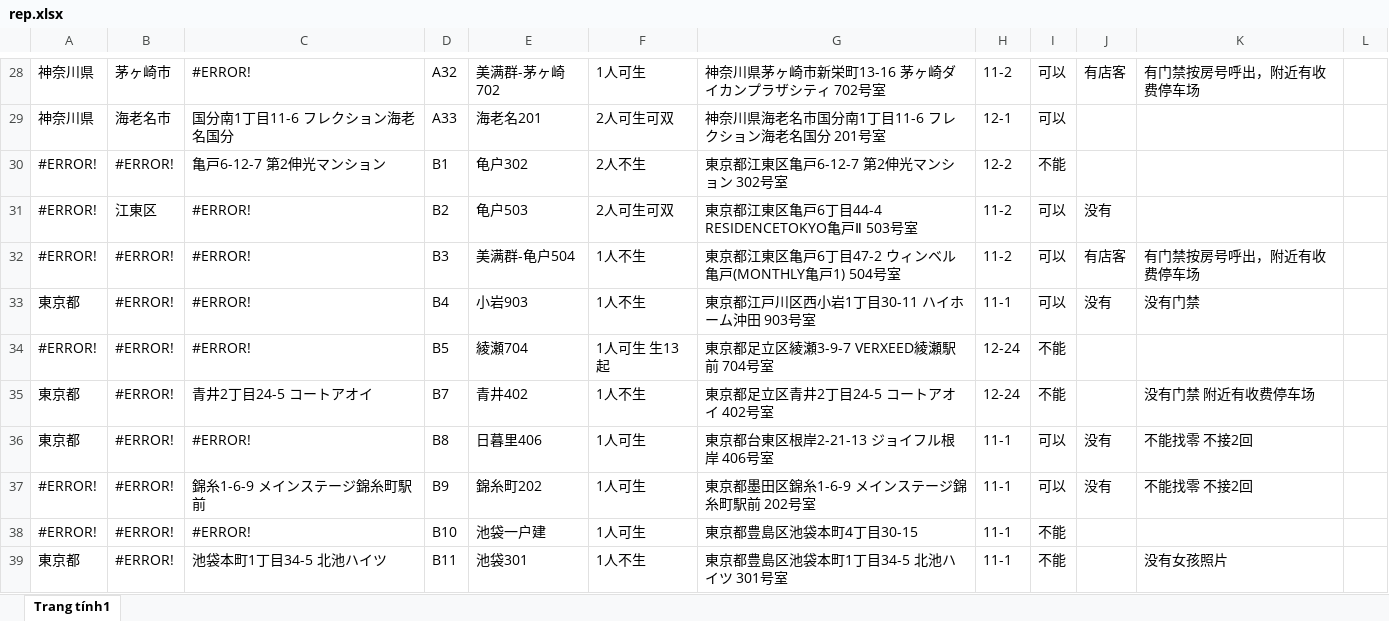
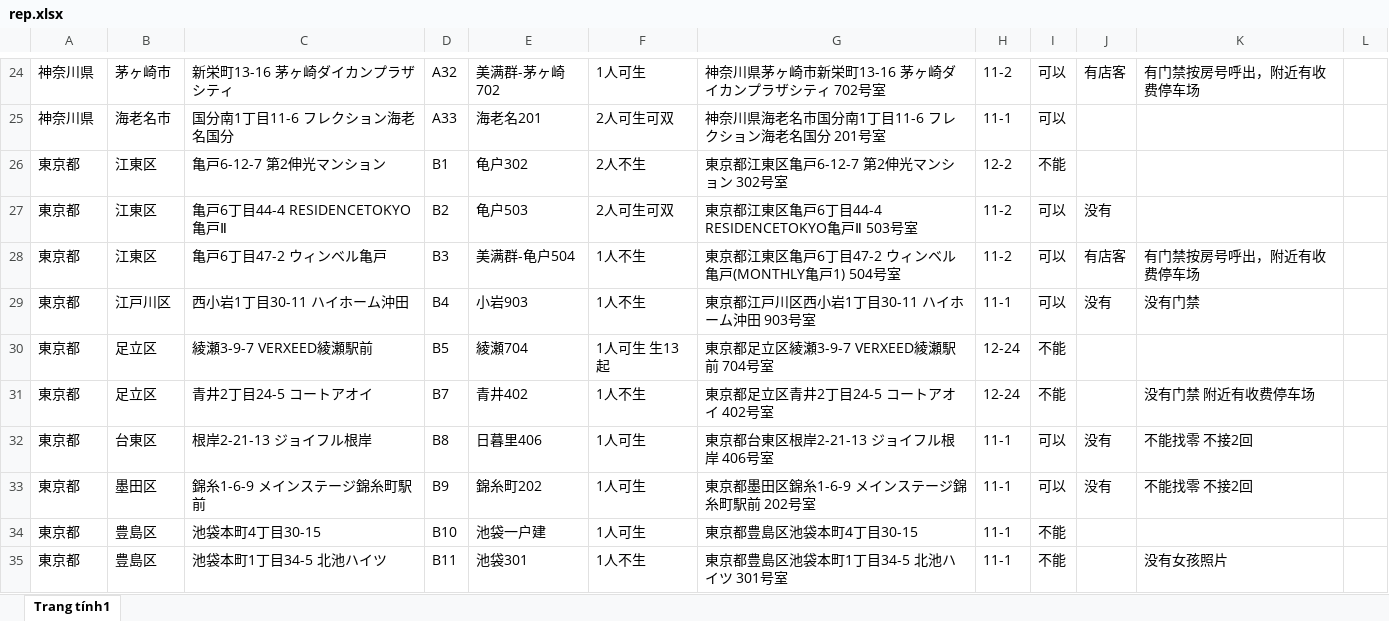
Before and after one commit to vhd0/telegram-template-bot, an Excel workbook: rep.xlsx, sheet Trang tính1, drawn as a sheet; only a part is shown, gaps mark what is left out; values as stored, in another font and other column widths than the file's, no cell formats; charts and pictures not drawn; addresses are those after the commit; the diff covers the shown part only; the diff names each change by its address in the sheet, - before the commit and + after, or states it on an @@ line.

```diff
--- a/rep.xlsx (sheet Trang tính1)
+++ b/rep.xlsx (sheet Trang tính1)
-C24: #ERROR!
+C24: 新栄町13-16 茅ヶ崎ダイカンプラザシティ
-H25: 12-1
+H25: 11-1
-A26:A28: #ERROR!
+A26:A28: 東京都
-B26: #ERROR!
+B26: 江東区
-C27: #ERROR!
+C27: 亀戸6丁目44-4 RESIDENCETOKYO亀戸Ⅱ
-B28: #ERROR!
+B28: 江東区
-C28: #ERROR!
+C28: 亀戸6丁目47-2 ウィンベル亀戸
-B29: #ERROR!
+B29: 江戸川区
-C29: #ERROR!
+C29: 西小岩1丁目30-11 ハイホーム沖田
-A30: #ERROR!
+A30: 東京都
-B30:B31: #ERROR!
+B30:B31: 足立区
-C30: #ERROR!
+C30: 綾瀬3-9-7 VERXEED綾瀬駅前
-B32: #ERROR!
+B32: 台東区
-C32: #ERROR!
+C32: 根岸2-21-13 ジョイフル根岸
-A33:A34: #ERROR!
+A33:A34: 東京都
-B33: #ERROR!
+B33: 墨田区
-B34:B35: #ERROR!
+B34:B35: 豊島区
-C34: #ERROR!
+C34: 池袋本町4丁目30-15
```
Also changed, not shown: 11 added rows, 15 removed rows and 464 edited cells elsewhere in this sheet, cell formats.
